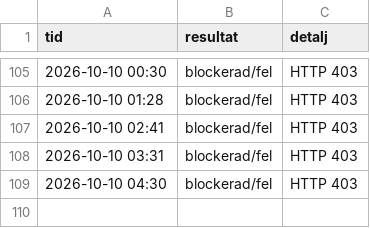
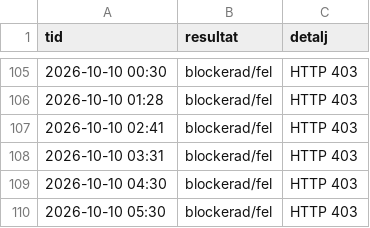
Before and after one commit to m8jswknhvg-alt/Ps5-bevakning, a CSV file: proshop_logg.csv, drawn as a sheet; only a part is shown, gaps mark what is left out.

```diff
--- a/proshop_logg.csv
+++ b/proshop_logg.csv
@@ -109 +109,2 @@ tid,resultat,detalj
 2026-10-10 04:30,blockerad/fel,HTTP 403
+2026-10-10 05:30,blockerad/fel,HTTP 403
```
